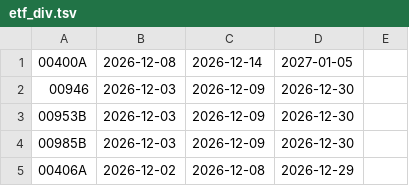
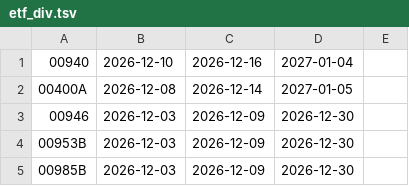
Before and after one commit to tomicahuang/stock-radar, a TSV file: data/cache/etf_div.tsv, drawn as a sheet; only a part is shown; the shorter side is filled out with more unchanged rows; the diff names each change by its address in the sheet, - before the commit and + after, or states it on an @@ line.

```diff
--- a/data/cache/etf_div.tsv
+++ b/data/cache/etf_div.tsv
+row 1: 00940 | 2026-12-10 | 2026-12-16 | 2027-01-04
```
Also changed, not shown: data/cache/TX_202611.csv, data/cache/etf_meta.tsv, 7 other files.
